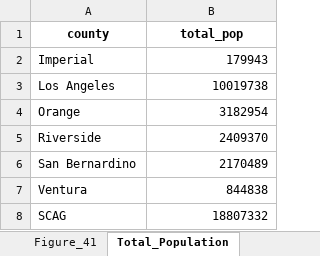
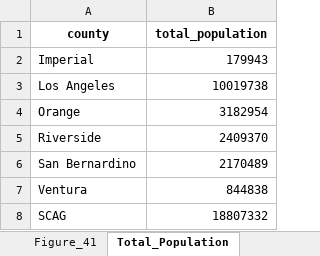
Before and after one commit to zcrowleyTheMark/zack_SCAG_data_task, an Excel workbook: output/scag_tabbed.xlsx, sheet Total_Population, drawn as a sheet; values as stored, in another font and other column widths than the file's, no borders; the diff names each change by its address in the sheet, - before the commit and + after, or states it on an @@ line.

```diff
--- a/output/scag_tabbed.xlsx (sheet Total_Population)
+++ b/output/scag_tabbed.xlsx (sheet Total_Population)
-B1: total_pop
+B1: total_population
```
Also changed, not shown: sheet Figure_41, sheet Race_Ethnicity, sheet Education, sheet Singe_Parent_HHs, sheet Natl_Origin, sheet Disablity, 4 more sheets, 8 other files.
